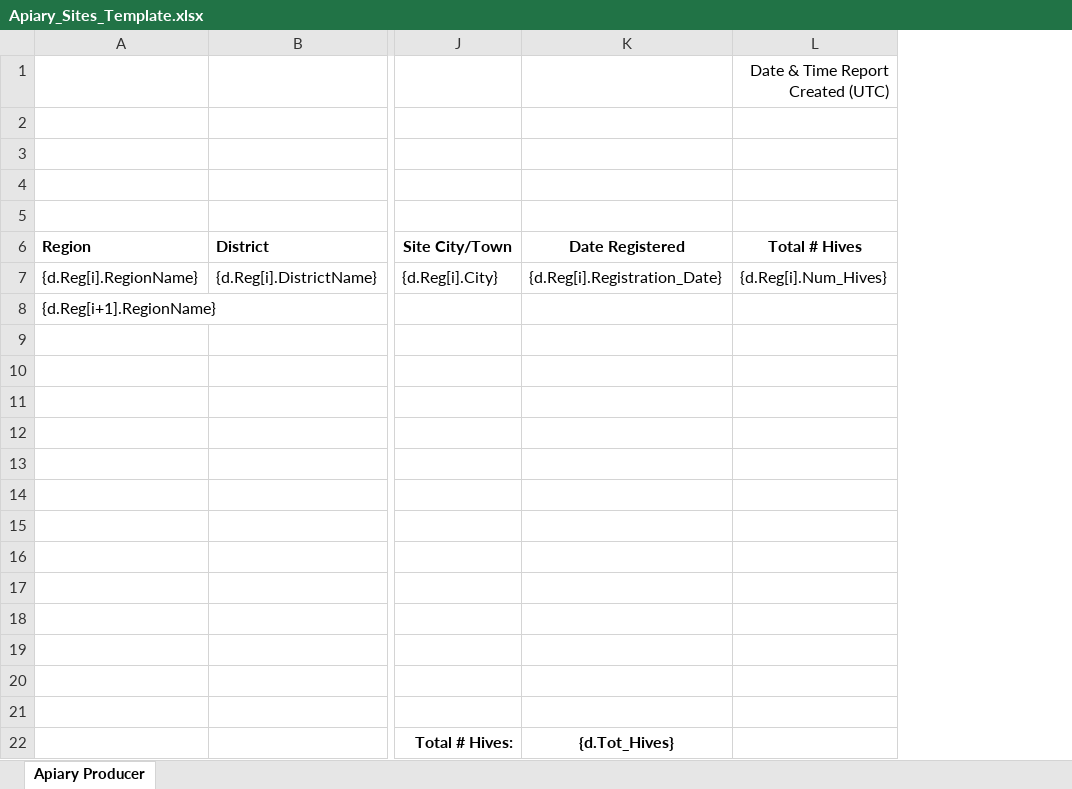
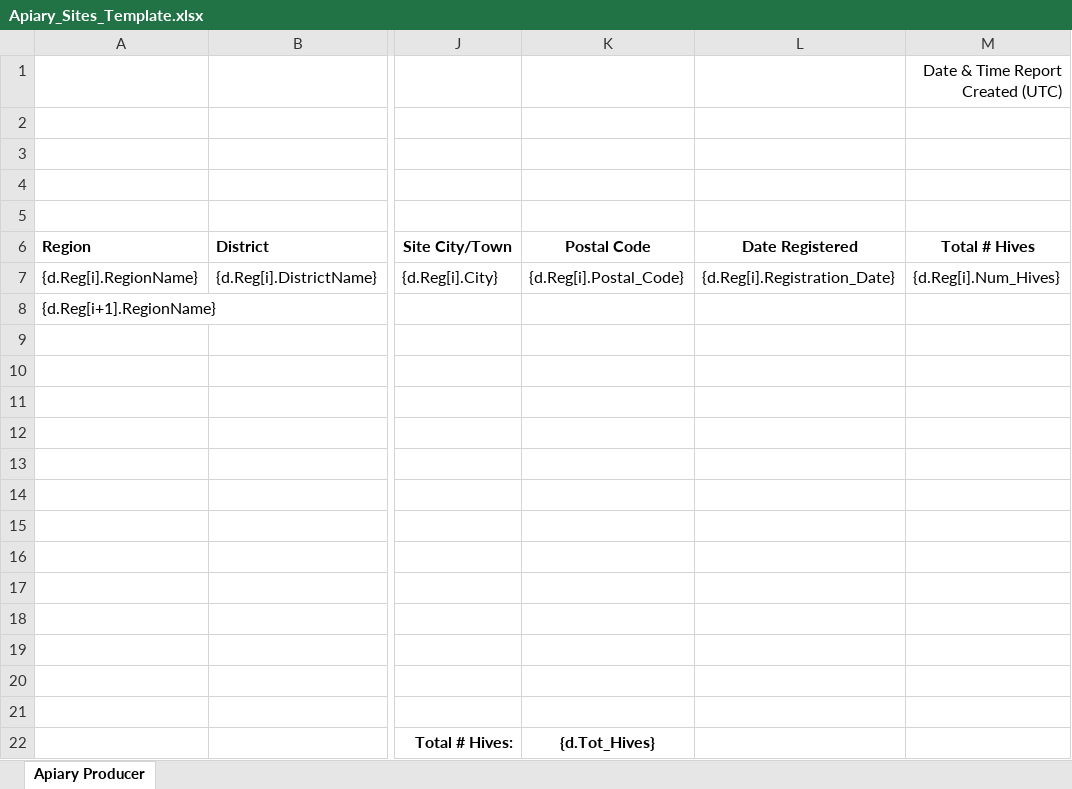
Before and after one commit to bcgov/nr-mals, an Excel workbook: app/server/static/templates/reports/Apiary_Sites_Template.xlsx, sheet Apiary Producer, drawn as a sheet; only a part is shown, gaps mark what is left out; values as stored, in another font and other column widths than the file's, no borders; addresses are those after the commit; the diff names each change by its address in the sheet, - before the commit and + after, or states it on an @@ line.

Commit message:
add postal code column

```diff
--- a/app/server/static/templates/reports/Apiary_Sites_Template.xlsx (sheet Apiary Producer)
+++ b/app/server/static/templates/reports/Apiary_Sites_Template.xlsx (sheet Apiary Producer)
+column K, rows 6-22: Postal Code | {d.Reg[i].Postal_Code} |  |  |  |  |  |  |  |  |  |  |  |  |  |  | {d.Tot_Hives}
-L22: {d.Tot_Hives}
+L22: (empty)
```
